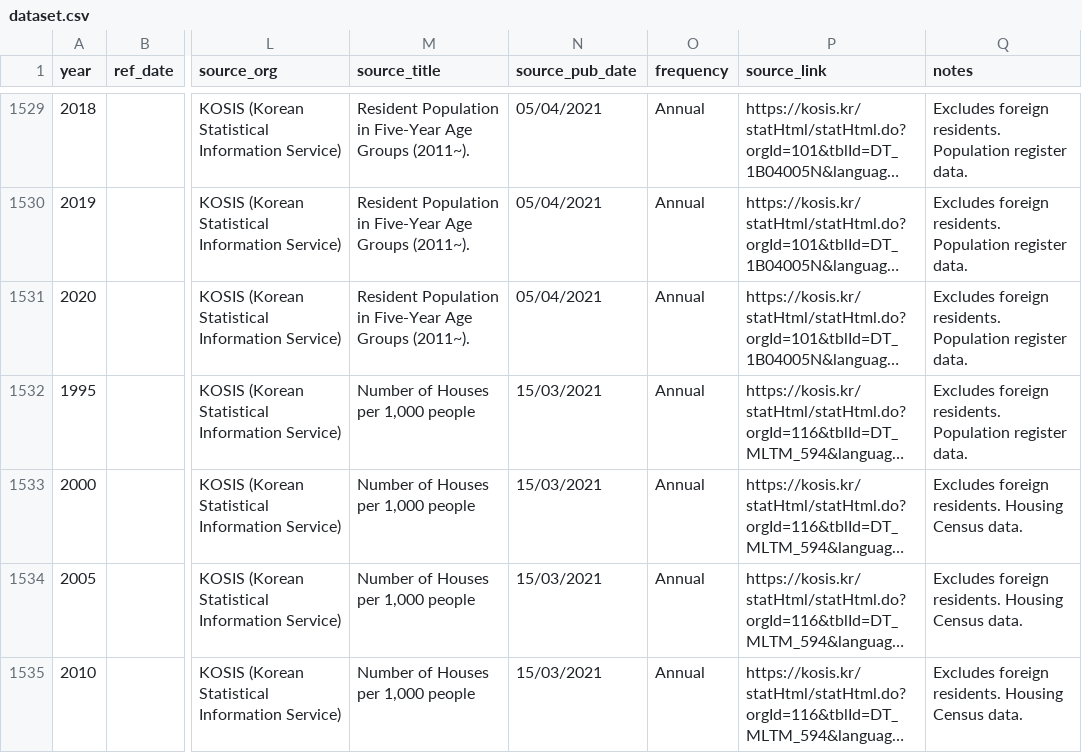
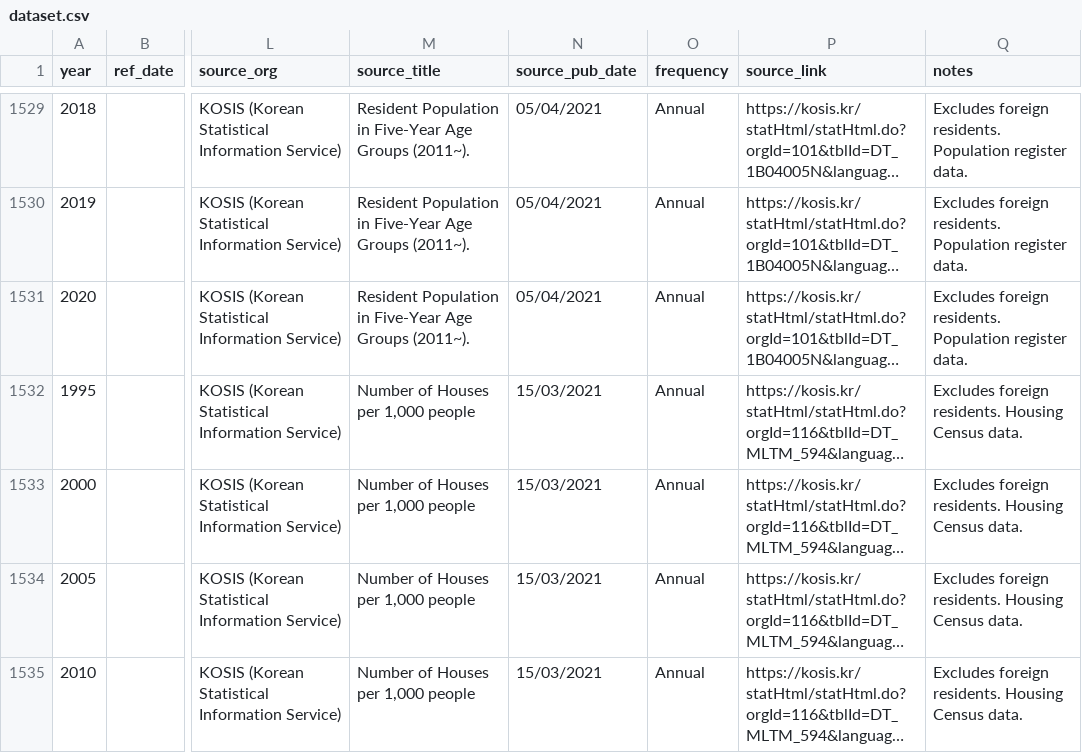
Before and after one commit to jgleeson/PublicHouse, a CSV file: dataset.csv, drawn as a sheet; only a part is shown, gaps mark what is left out; long unchanged cells end in …; the diff covers the shown part only; the diff names each change by its address in the sheet, - before the commit and + after, or states it on an @@ line.

Commit message:
Fixed problems with notes

```diff
--- a/dataset.csv
+++ b/dataset.csv
-Q1532 (notes): …foreign residents. Population register data.
+Q1532 (notes): …foreign residents. Housing Census data.
```
Also changed, not shown: 49 edited cells elsewhere in this file.
